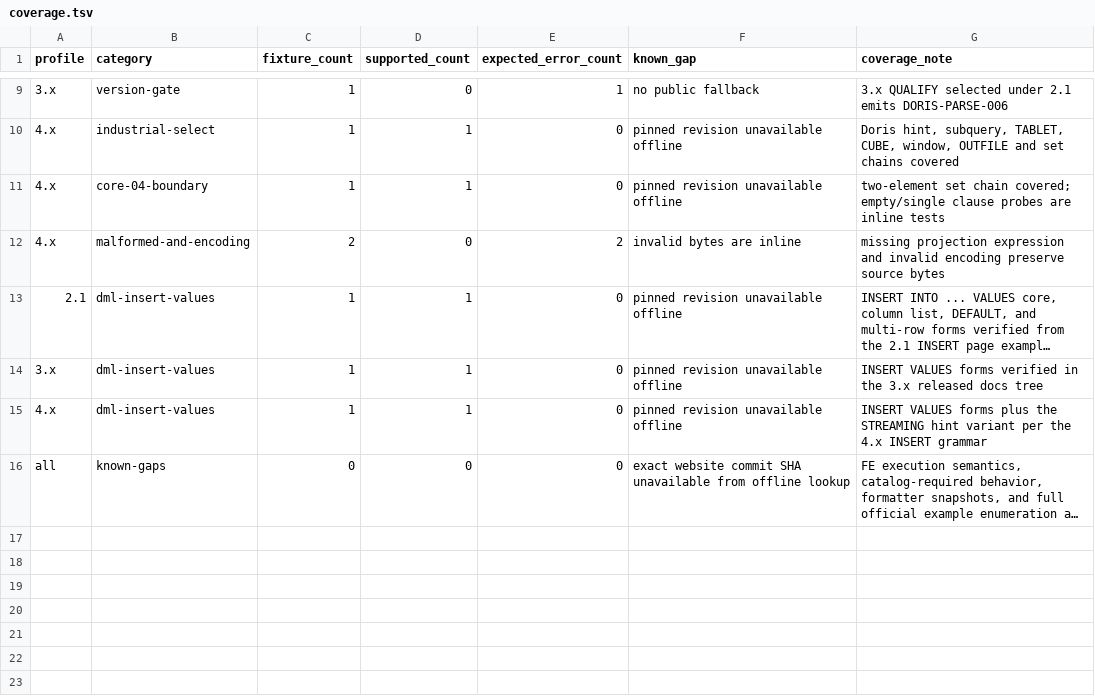
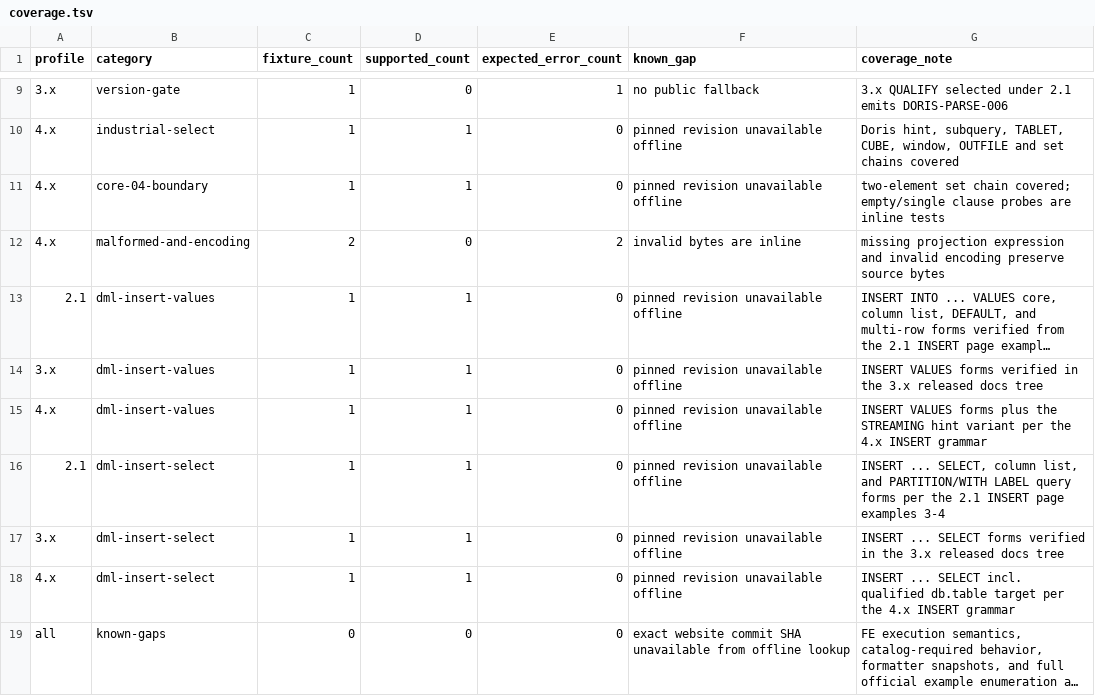
Before and after one commit to tchivs/fathom-sql, a TSV file: corpus/coverage.tsv, drawn as a sheet; only a part is shown, gaps mark what is left out; long unchanged cells end in …; the diff names each change by its address in the sheet, - before the commit and + after, or states it on an @@ line.

Commit message:
feat(02-04): land dml-insert-select fixture family
- INSERT INTO ... SELECT fixtures for 2.1/3.x/4.x with provenance headers
  (PARTITION/WITH LABEL query forms documented on the 2.1 page; qualified
  db.table target verified on the 4.x page)
- manifest rows, coverage rows, and embedded oracle entries for each

```diff
--- a/corpus/coverage.tsv
+++ b/corpus/coverage.tsv
+row 16: 2.1 | dml-insert-select | 1 | 1 | 0 | pinned revision unavailable offline | INSERT ... SELECT, column list, and PARTITION/WITH LABEL query forms per the 2.1 INSERT page examples 3-4
+row 17: 3.x | dml-insert-select | 1 | 1 | 0 | pinned revision unavailable offline | INSERT ... SELECT forms verified in the 3.x released docs tree
+row 18: 4.x | dml-insert-select | 1 | 1 | 0 | pinned revision unavailable offline | INSERT ... SELECT incl. qualified db.table target per the 4.x INSERT grammar
```
Also changed, not shown: corpus/manifest.tsv, 4 other files.
